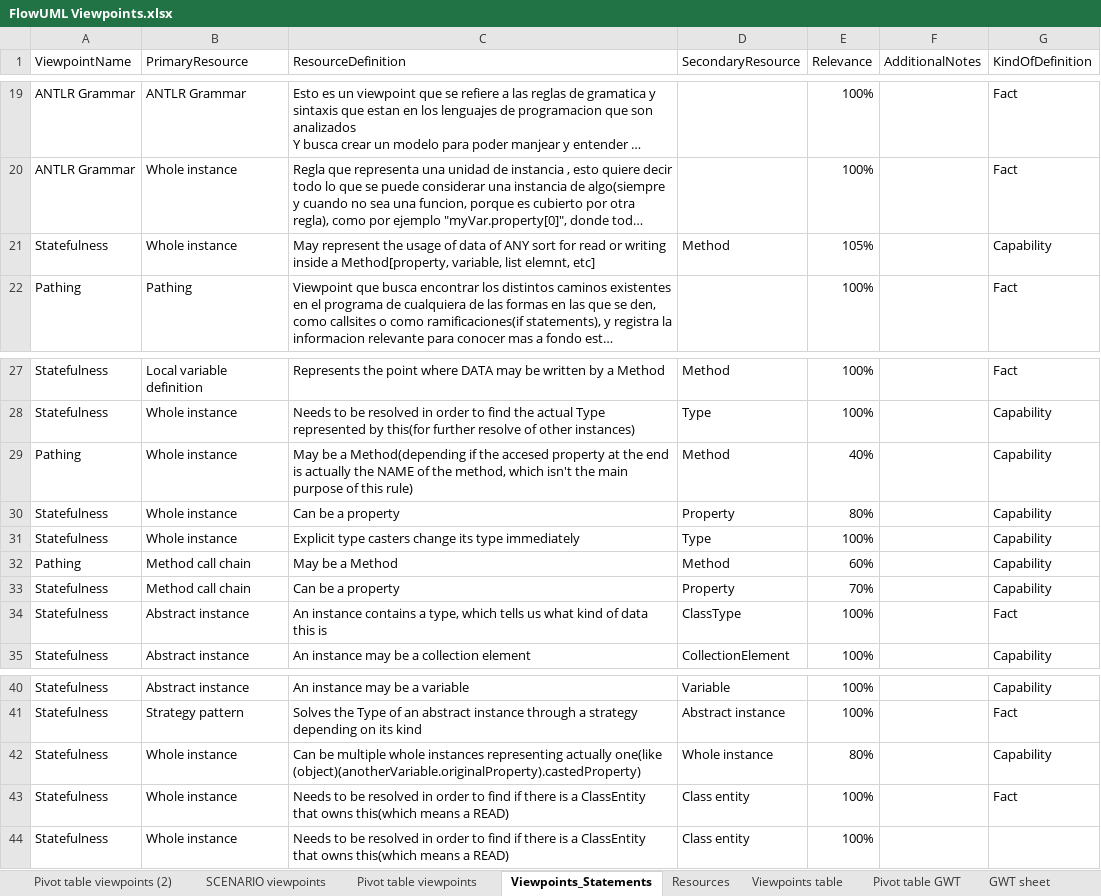
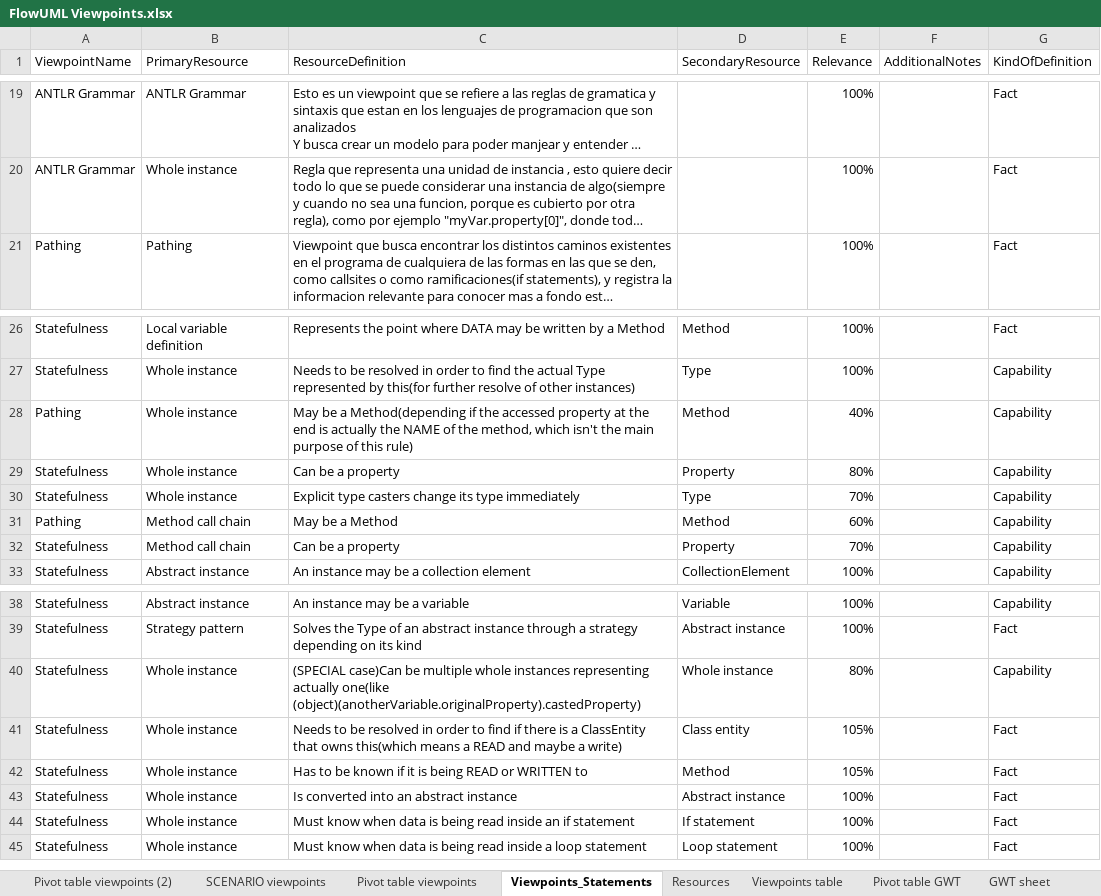
Before and after one commit to CharlieDevel/MyNotes, an Excel workbook: FlowUML Viewpoints.xlsx, sheet Viewpoints_Statements, drawn as a sheet; only a part is shown, gaps mark what is left out; long unchanged cells end in …; values as stored, in another font and other column widths than the file's, no borders; conditional formats and table styles not drawn; removed rows and columns are numbered as before the commit, all else as after; the diff names each change by its address in the sheet, - before the commit and + after, or states it on an @@ line.

```diff
--- a/FlowUML Viewpoints.xlsx (sheet Viewpoints_Statements)
+++ b/FlowUML Viewpoints.xlsx (sheet Viewpoints_Statements)
-row 21: Statefulness | Whole instance | May represent the usage of data of ANY sort for read or writing inside a Method[property, variable, list elemnt, etc] | Method | 105% |  | Capability
-C28 (ResourceDefinition): …if the accesed property at…
+C28 (ResourceDefinition): …if the accessed property at…
-E30 (Relevance): 100%
+E30 (Relevance): 70%
-row 34: Statefulness | Abstract instance | An instance contains a type, which tells us what kind of data this is | ClassType | 100% |  | Fact
-C40 (ResourceDefinition): Can be multiple…
+C40 (ResourceDefinition): (SPECIAL case)Can be multiple…
-C41 (ResourceDefinition): …means a READ)
+C41 (ResourceDefinition): …means a READ and maybe a write)
-E41 (Relevance): 100%
+E41 (Relevance): 105%
+row 42: Statefulness | Whole instance | Has to be known if it is being READ or WRITTEN to | Method | 105% |  | Fact
+row 43: Statefulness | Whole instance | Is converted into an abstract instance | Abstract instance | 100% |  | Fact
-C44 (ResourceDefinition): Needs to be resolved in order to find if there is a ClassEntity that owns this(which means a READ)
+C44 (ResourceDefinition): Must know when data is being read inside an if statement
-D44 (SecondaryResource): Class entity
+D44 (SecondaryResource): If statement
-G44 (KindOfDefinition): (empty)
+G44 (KindOfDefinition): Fact
+row 45: Statefulness | Whole instance | Must know when data is being read inside a loop statement | Loop statement | 100% |  | Fact
```
Also changed, not shown: sheet Pivot table viewpoints, sheet Pivot table viewpoints (2).
